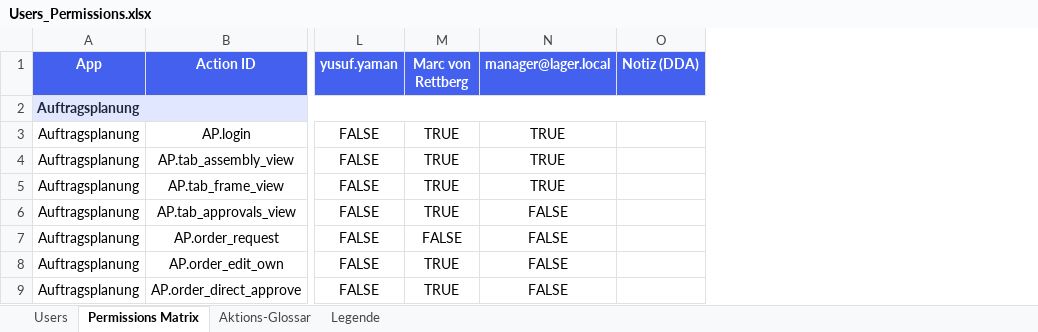
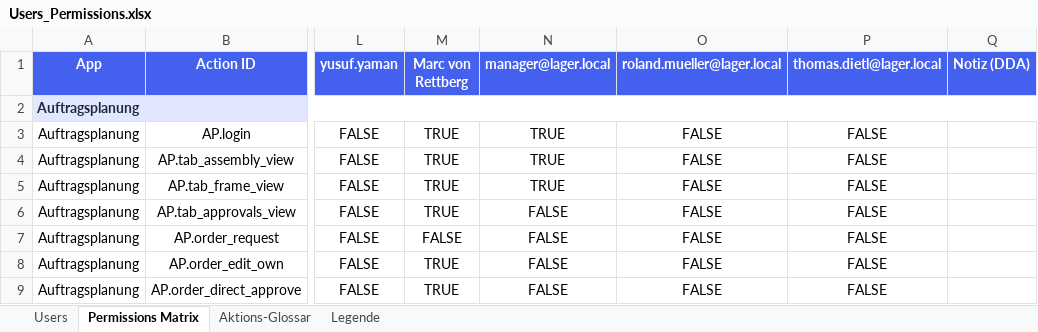
Before and after one commit to dda-code/project-dachau, an Excel workbook: Users_Permissions.xlsx, sheet Permissions Matrix, drawn as a sheet; only a part is shown, gaps mark what is left out; values as stored, in another font and other column widths than the file's, no borders; conditional formats not drawn; the diff names each change by its address in the sheet, - before the commit and + after, or states it on an @@ line.

```diff
--- a/Users_Permissions.xlsx (sheet Permissions Matrix)
+++ b/Users_Permissions.xlsx (sheet Permissions Matrix)
+column O (roland.mueller@lager.local), rows 3-9: all FALSE
+column P (thomas.dietl@lager.local), rows 3-9: all FALSE
```
Also changed, not shown: sheet Users, 3 other files.
